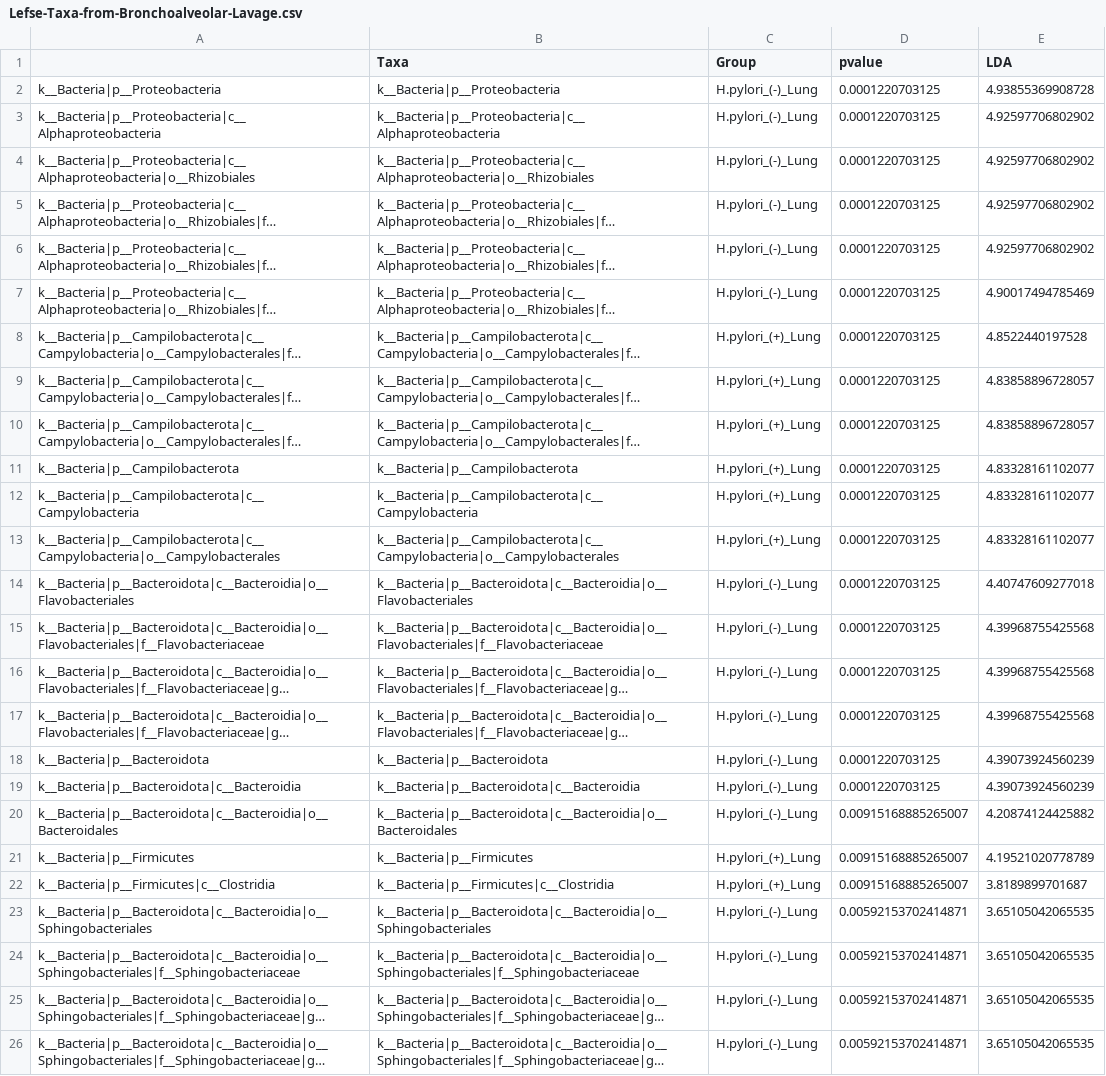
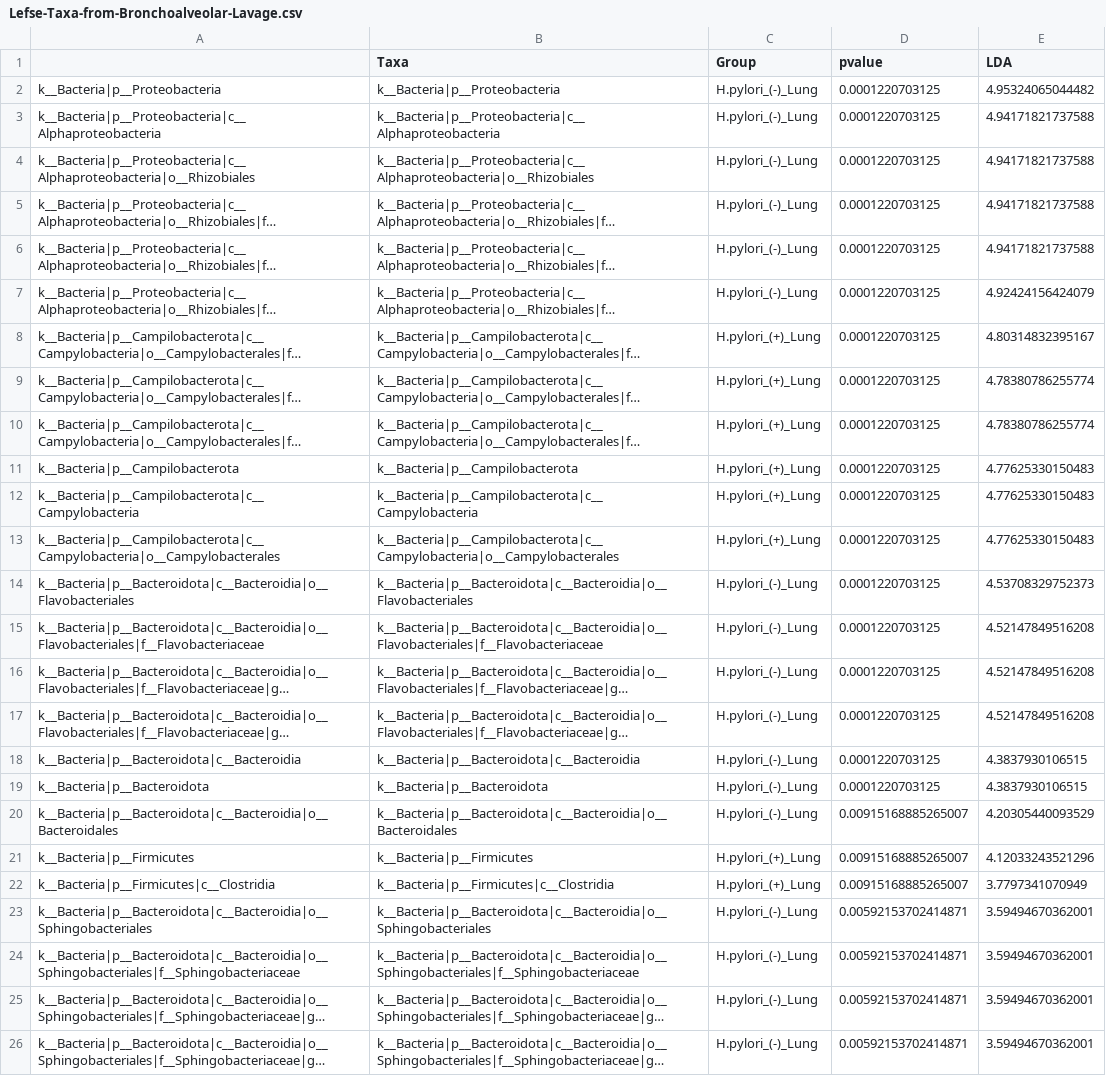
Before and after one commit to nasiegel88/H.pylori-siegel_et_al_2022, a CSV file: results/Lefse-Taxa-from-Bronchoalveolar-Lavage.csv, drawn as a sheet; long unchanged cells end in …; removed rows and columns are numbered as before the commit, all else as after; the diff names each change by its address in the sheet, - before the commit and + after, or states it on an @@ line.

```diff
--- a/results/Lefse-Taxa-from-Bronchoalveolar-Lavage.csv
+++ b/results/Lefse-Taxa-from-Bronchoalveolar-Lavage.csv
-E2 (LDA): 4.93855369908728
+E2 (LDA): 4.95324065044482
-E3:E6 (LDA): 4.92597706802902
+E3:E6 (LDA): 4.94171821737588
-E7 (LDA): 4.90017494785469
+E7 (LDA): 4.92424156424079
-E8 (LDA): 4.8522440197528
+E8 (LDA): 4.80314832395167
-E9:E10 (LDA): 4.83858896728057
+E9:E10 (LDA): 4.78380786255774
-E11:E13 (LDA): 4.83328161102077
+E11:E13 (LDA): 4.77625330150483
-E14 (LDA): 4.40747609277018
+E14 (LDA): 4.53708329752373
-E15:E17 (LDA): 4.39968755425568
+E15:E17 (LDA): 4.52147849516208
-row 18: k__Bacteria|p__Bacteroidota | k__Bacteria|p__Bacteroidota | H.pylori_(-)_Lung | 0.0001220703125 | 4.39073924560239
-E18 (LDA): 4.39073924560239
+E18 (LDA): 4.3837930106515
+row 19: k__Bacteria|p__Bacteroidota | k__Bacteria|p__Bacteroidota | H.pylori_(-)_Lung | 0.0001220703125 | 4.3837930106515
-E20 (LDA): 4.20874124425882
+E20 (LDA): 4.20305440093529
-E21 (LDA): 4.19521020778789
+E21 (LDA): 4.12033243521296
-E22 (LDA): 3.8189899701687
+E22 (LDA): 3.7797341070949
-E23:E26 (LDA): 3.65105042065535
+E23:E26 (LDA): 3.59494670362001
```
Also changed, not shown: results/Lefse-taxa-from-bronchoalveolar-lavage-and-oral-swab.csv, results/Lefse-taxa-from-oral-swabs.csv, 11 other files.
